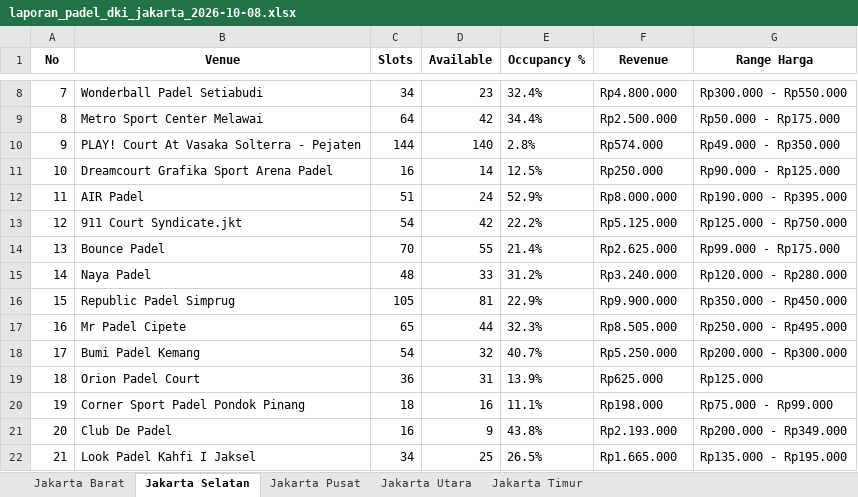
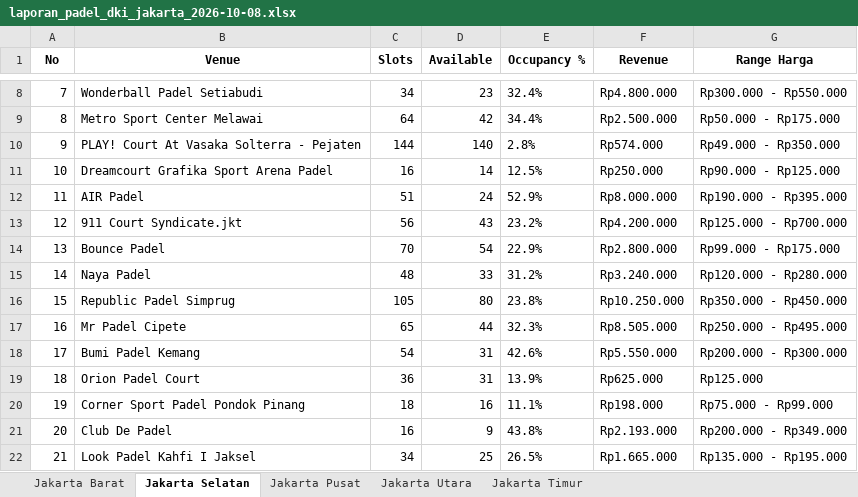
Before and after one commit to sundaynull/padel-scraper-jkt, an Excel workbook: laporan_padel_dki_jakarta_2026-10-08.xlsx, sheet Jakarta Selatan, drawn as a sheet; only a part is shown, gaps mark what is left out; values as stored, in another font and other column widths than the file's, no borders; the diff covers the shown part only; the diff names each change by its address in the sheet, - before the commit and + after, or states it on an @@ line.

```diff
--- a/laporan_padel_dki_jakarta_2026-10-08.xlsx (sheet Jakarta Selatan)
+++ b/laporan_padel_dki_jakarta_2026-10-08.xlsx (sheet Jakarta Selatan)
-C13 (Slots): 54
+C13 (Slots): 56
-D13 (Available): 42
+D13 (Available): 43
-E13 (Occupancy %): 22.2%
+E13 (Occupancy %): 23.2%
-F13 (Revenue): Rp5.125.000
+F13 (Revenue): Rp4.200.000
-G13 (Range Harga): Rp125.000 - Rp750.000
+G13 (Range Harga): Rp125.000 - Rp700.000
-D14 (Available): 55
+D14 (Available): 54
-E14 (Occupancy %): 21.4%
+E14 (Occupancy %): 22.9%
-F14 (Revenue): Rp2.625.000
+F14 (Revenue): Rp2.800.000
-D16 (Available): 81
+D16 (Available): 80
-E16 (Occupancy %): 22.9%
+E16 (Occupancy %): 23.8%
-F16 (Revenue): Rp9.900.000
+F16 (Revenue): Rp10.250.000
-D18 (Available): 32
+D18 (Available): 31
-E18 (Occupancy %): 40.7%
+E18 (Occupancy %): 42.6%
-F18 (Revenue): Rp5.250.000
+F18 (Revenue): Rp5.550.000
```
Also changed, not shown: 39 edited cells elsewhere in this sheet, sheet Jakarta Barat, sheet Jakarta Utara, sheet Jakarta Timur, sheet Jakarta Pusat, 5 other files.
